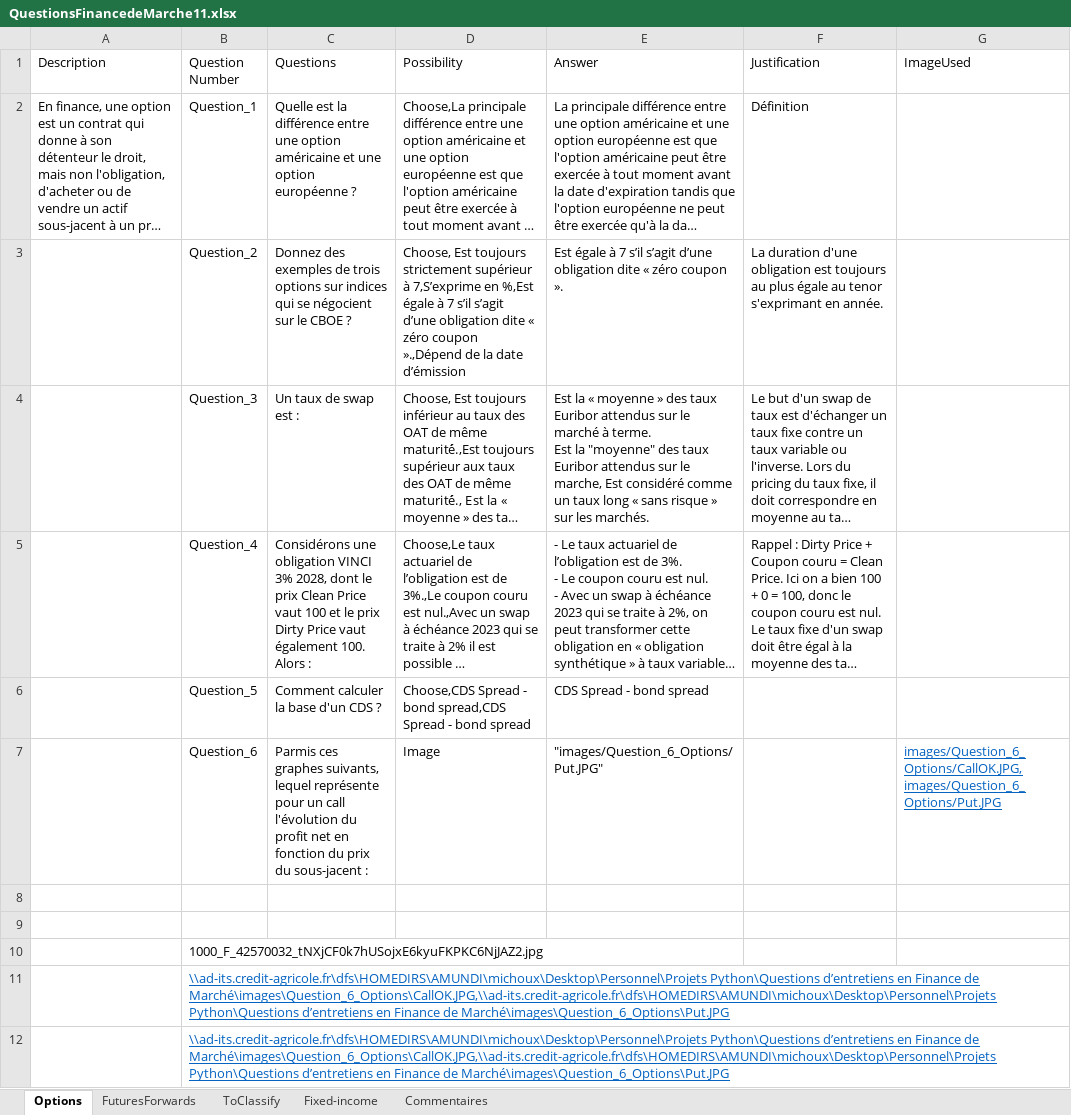
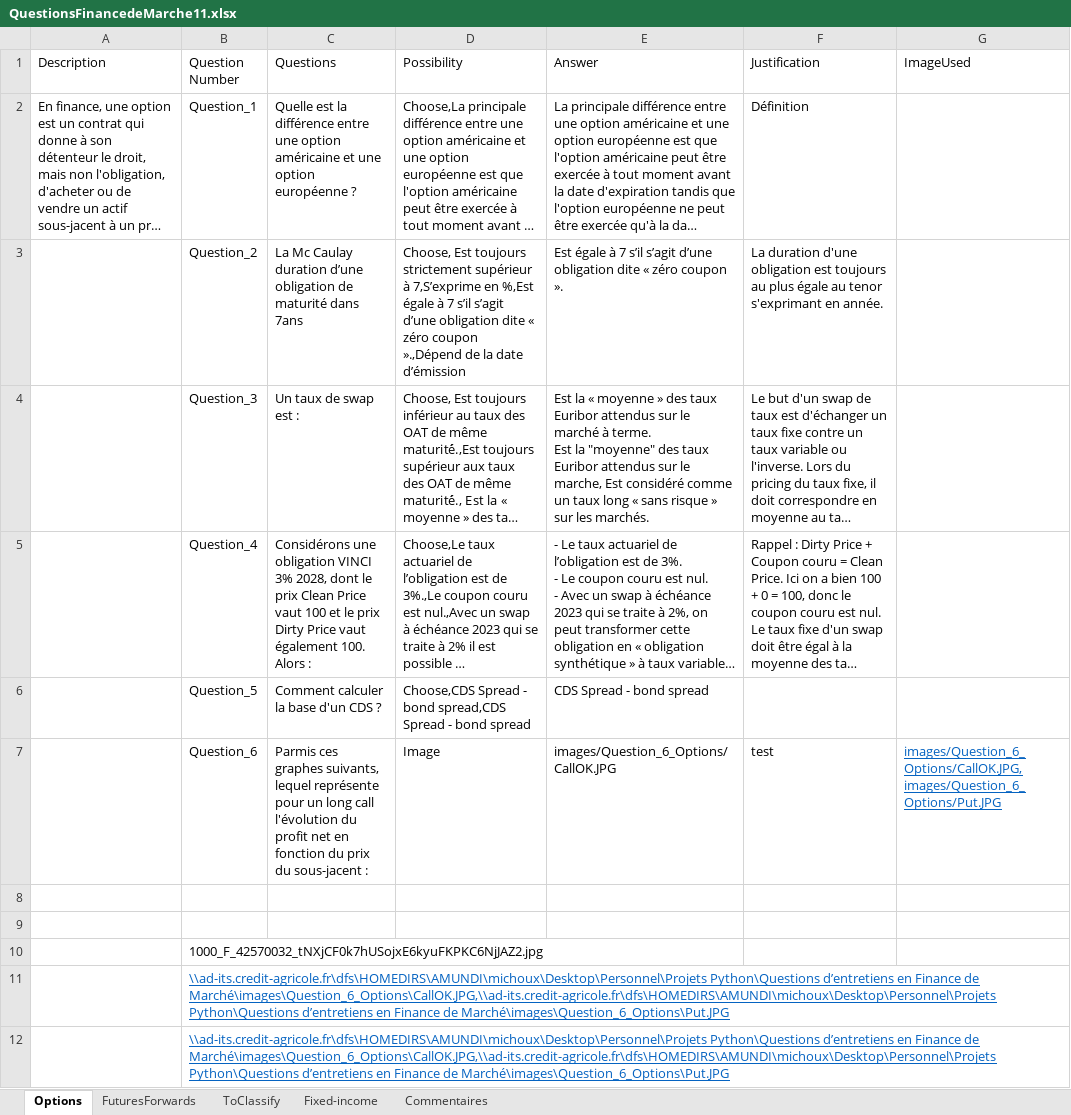
Before and after one commit to julien-mcx/StreamlitApplication, an Excel workbook: QuestionsFinancedeMarche11.xlsx, sheet Options, drawn as a sheet; long unchanged cells end in …; values as stored, in another font and other column widths than the file's, no borders; charts and pictures not drawn; the diff names each change by its address in the sheet, - before the commit and + after, or states it on an @@ line.

Commit message:
Add files via upload

```diff
--- a/QuestionsFinancedeMarche11.xlsx (sheet Options)
+++ b/QuestionsFinancedeMarche11.xlsx (sheet Options)
-C3 (Questions): Donnez des exemples de trois options sur indices qui se négocient sur le CBOE ?
+C3 (Questions): La Mc Caulay duration d’une obligation de maturité dans 7ans
-C7 (Questions): …pour un call l'évolution…
+C7 (Questions): …pour un long call l'évolution…
-E7 (Answer): "images/Question_6_Options/Put.JPG"
+E7 (Answer): images/Question_6_Options/CallOK.JPG
-F7 (Justification): (empty)
+F7 (Justification): test
```
